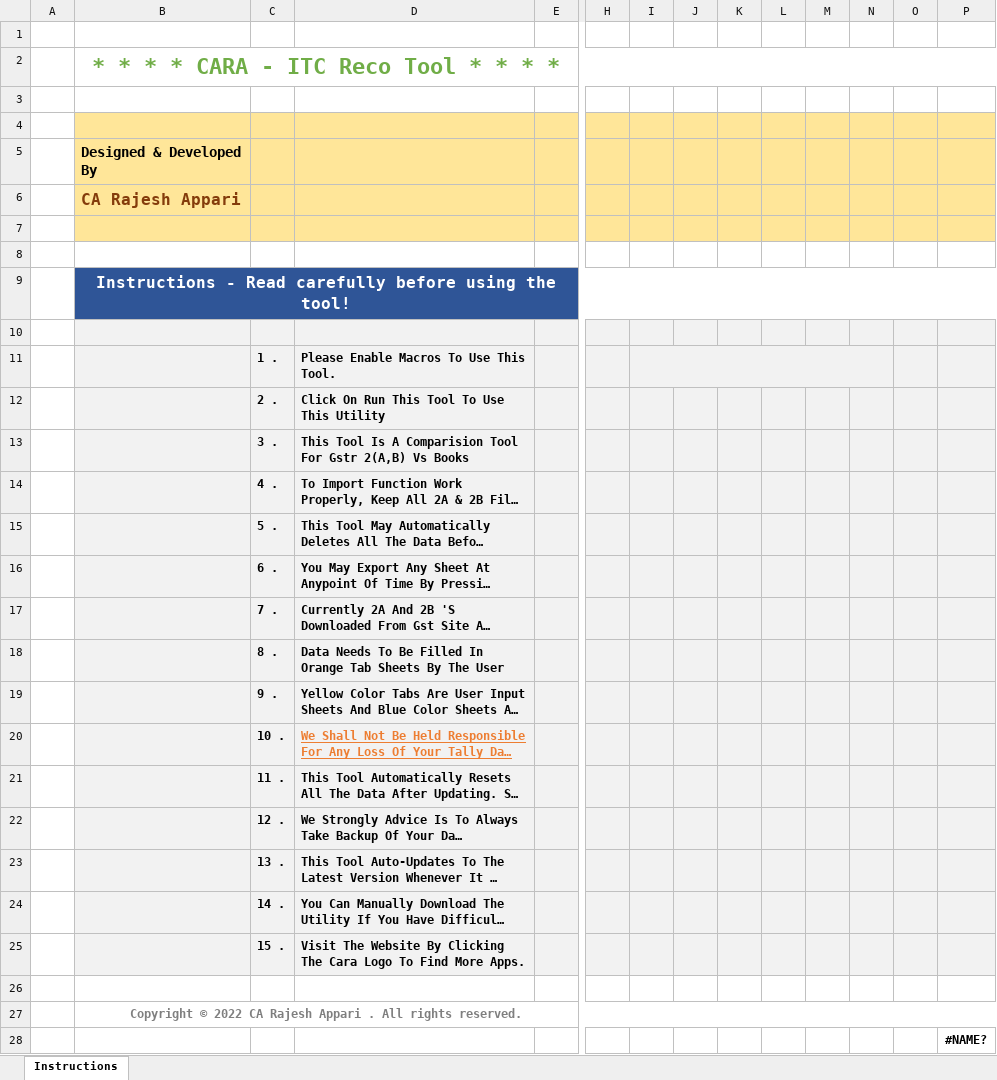
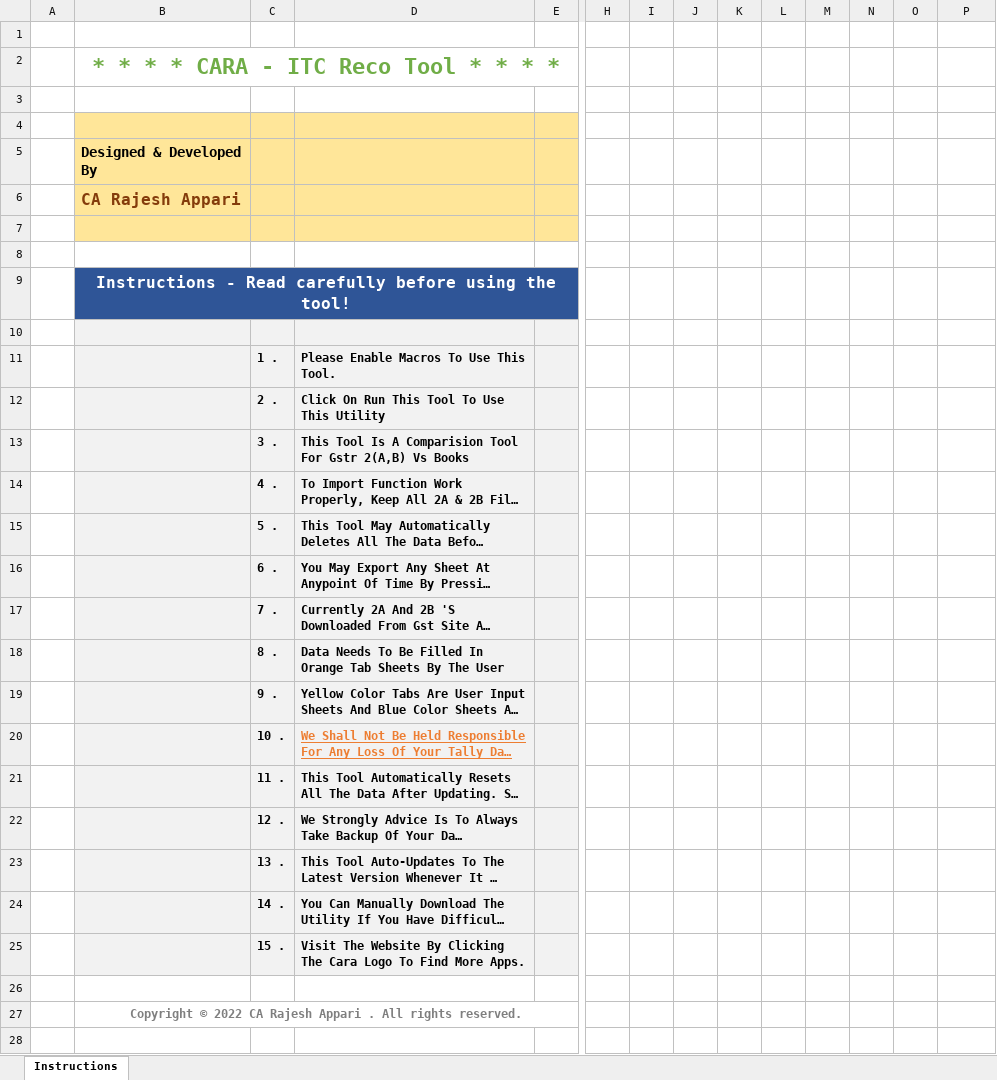
Before and after one commit to rajeshca911/CARA, an Excel workbook: CARA-ITC-RECO.xlsm, sheet Instructions, drawn as a sheet; only a part is shown, gaps mark what is left out; long unchanged cells end in …; values as stored, in another font and other column widths than the file's, no borders; charts and pictures not drawn; rows hold the shown columns only; the diff names each change by its address in the sheet, - before the commit and + after, or states it on an @@ line.

Commit message:
Ver3.5
name bug removed

```diff
--- a/CARA-ITC-RECO.xlsm (sheet Instructions)
+++ b/CARA-ITC-RECO.xlsm (sheet Instructions)
-B2:P2 merged
+B2:G2 merged
-H4:P7 fill: #FFE699
+H4:P7 fill: none
-B9:P9 merged
+B9:G9 merged
-H9:P9 fill: #2F5597
+H9:P9 fill: none
-H10:P25 fill: #F2F2F2
+H10:P25 fill: none
-I11:N11 merged
-B27:P27 merged
+B27:G27 merged
-row 28:  |  |  |  |  |  |  |  |  |  |  |  |  | #NAME?
```
Also changed, not shown: 1 other file.
